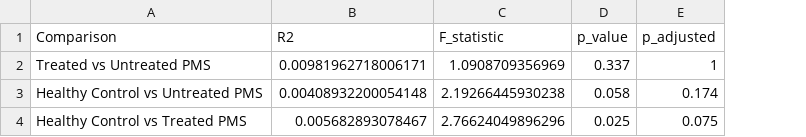
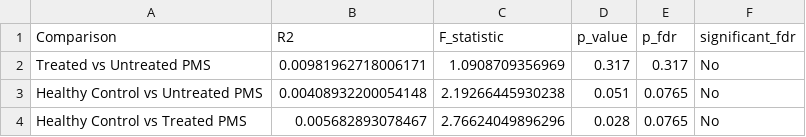
Before and after one commit to angela-yang349/MICB475_25W2_Team14, a CSV file: LabNotebook/Chap4/treatment_pairwise_permanova.csv, drawn as a sheet; removed rows and columns are numbered as before the commit, all else as after; the diff names each change by its address in the sheet, - before the commit and + after, or states it on an @@ line.

Commit message:
finished aim2 beta diversity PERMANOVA

```diff
--- a/LabNotebook/Chap4/treatment_pairwise_permanova.csv
+++ b/LabNotebook/Chap4/treatment_pairwise_permanova.csv
-column E (p_adjusted), rows 2-4: 1 | 0.174 | 0.075
+column E (p_fdr), rows 2-4: 0.317 | 0.0765 | 0.0765
+column F (significant_fdr), rows 2-4: all No
-D2 (p_value): 0.337
+D2 (p_value): 0.317
-D3 (p_value): 0.058
+D3 (p_value): 0.051
-D4 (p_value): 0.025
+D4 (p_value): 0.028
```
Also changed, not shown: 6 other files.
